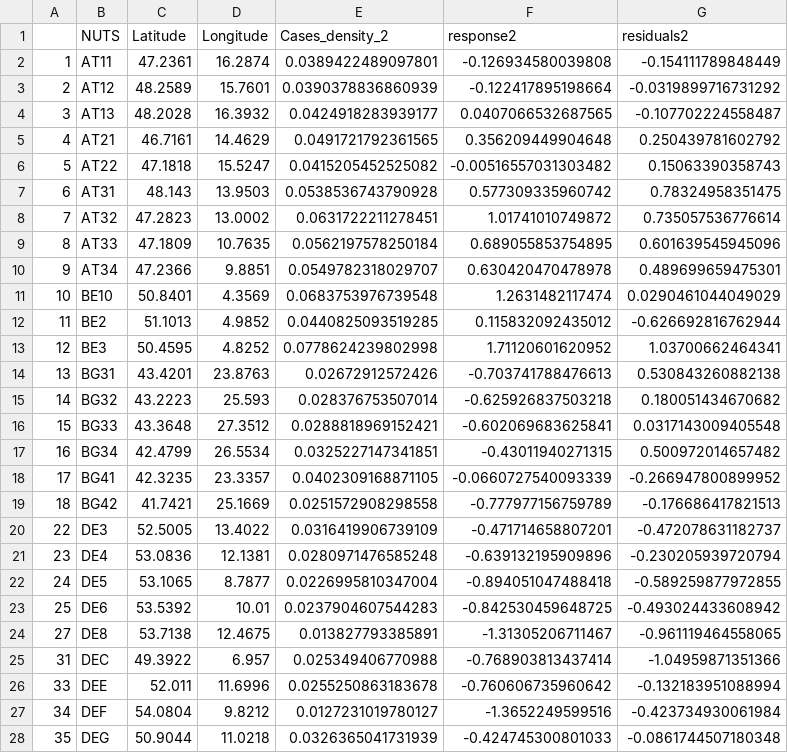
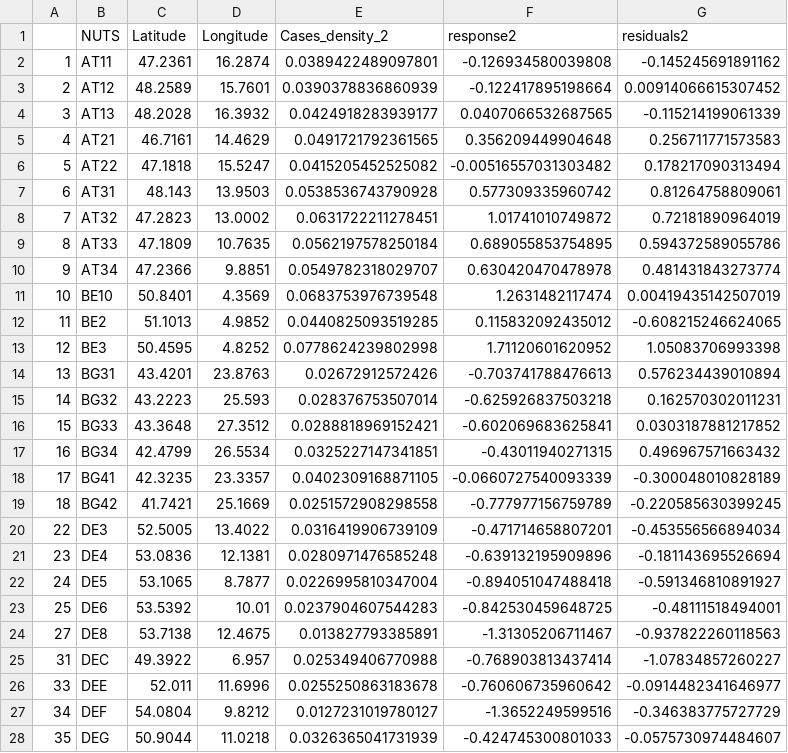
Before and after one commit to fpjaa/geostats-covid, a CSV file: Wave2/wave2.csv, drawn as a sheet; only a part is shown; the diff covers the shown part only.

```diff
--- a/Wave2/wave2.csv
+++ b/Wave2/wave2.csv
@@ -1,28 +1,28 @@
 "","NUTS","Latitude","Longitude","Cases_density_2","response2","residuals2"
-"1","AT11",47.2361,16.2874,0.0389422489097801,-0.126934580039808,-0.154111789848449
-"2","AT12",48.2589,15.7601,0.0390378836860939,-0.122417895198664,-0.0319899716731292
-"3","AT13",48.2028,16.3932,0.0424918283939177,0.0407066532687565,-0.107702224558487
-"4","AT21",46.7161,14.4629,0.0491721792361565,0.356209449904648,0.250439781602792
-"5","AT22",47.1818,15.5247,0.0415205452525082,-0.00516557031303482,0.15063390358743
-"6","AT31",48.143,13.9503,0.0538536743790928,0.577309335960742,0.78324958351475
-"7","AT32",47.2823,13.0002,0.0631722211278451,1.01741010749872,0.735057536776614
-"8","AT33",47.1809,10.7635,0.0562197578250184,0.689055853754895,0.601639545945096
-"9","AT34",47.2366,9.8851,0.0549782318029707,0.630420470478978,0.489699659475301
-"10","BE10",50.8401,4.3569,0.0683753976739548,1.2631482117474,0.0290461044049029
-"11","BE2",51.1013,4.9852,0.0440825093519285,0.115832092435012,-0.626692816762944
-"12","BE3",50.4595,4.8252,0.0778624239802998,1.71120601620952,1.03700662464341
-"13","BG31",43.4201,23.8763,0.02672912572426,-0.703741788476613,0.530843260882138
-"14","BG32",43.2223,25.593,0.028376753507014,-0.625926837503218,0.180051434670682
-"15","BG33",43.3648,27.3512,0.0288818969152421,-0.602069683625841,0.0317143009405548
-"16","BG34",42.4799,26.5534,0.0325227147341851,-0.43011940271315,0.500972014657482
-"17","BG41",42.3235,23.3357,0.0402309168871105,-0.0660727540093339,-0.266947800899952
-"18","BG42",41.7421,25.1669,0.0251572908298558,-0.777977156759789,-0.176686417821513
-"22","DE3",52.5005,13.4022,0.0316419906739109,-0.471714658807201,-0.472078631182737
-"23","DE4",53.0836,12.1381,0.0280971476585248,-0.639132195909896,-0.230205939720794
-"24","DE5",53.1065,8.7877,0.0226995810347004,-0.894051047488418,-0.589259877972855
-"25","DE6",53.5392,10.01,0.0237904607544283,-0.842530459648725,-0.493024433608942
-"27","DE8",53.7138,12.4675,0.013827793385891,-1.31305206711467,-0.961119464558065
-"31","DEC",49.3922,6.957,0.025349406770988,-0.768903813437414,-1.04959871351366
-"33","DEE",52.011,11.6996,0.0255250863183678,-0.760606735960642,-0.132183951088994
-"34","DEF",54.0804,9.8212,0.0127231019780127,-1.3652249599516,-0.423734930061984
-"35","DEG",50.9044,11.0218,0.0326365041731939,-0.424745300801033,-0.0861744507180348
+"1","AT11",47.2361,16.2874,0.0389422489097801,-0.126934580039808,-0.145245691891162
+"2","AT12",48.2589,15.7601,0.0390378836860939,-0.122417895198664,0.00914066615307452
+"3","AT13",48.2028,16.3932,0.0424918283939177,0.0407066532687565,-0.115214199061339
+"4","AT21",46.7161,14.4629,0.0491721792361565,0.356209449904648,0.256711771573583
+"5","AT22",47.1818,15.5247,0.0415205452525082,-0.00516557031303482,0.178217090313494
+"6","AT31",48.143,13.9503,0.0538536743790928,0.577309335960742,0.81264758809061
+"7","AT32",47.2823,13.0002,0.0631722211278451,1.01741010749872,0.72181890964019
+"8","AT33",47.1809,10.7635,0.0562197578250184,0.689055853754895,0.594372589055786
+"9","AT34",47.2366,9.8851,0.0549782318029707,0.630420470478978,0.481431843273774
+"10","BE10",50.8401,4.3569,0.0683753976739548,1.2631482117474,0.00419435142507019
+"11","BE2",51.1013,4.9852,0.0440825093519285,0.115832092435012,-0.608215246624065
+"12","BE3",50.4595,4.8252,0.0778624239802998,1.71120601620952,1.05083706993398
+"13","BG31",43.4201,23.8763,0.02672912572426,-0.703741788476613,0.576234439010894
+"14","BG32",43.2223,25.593,0.028376753507014,-0.625926837503218,0.162570302011231
+"15","BG33",43.3648,27.3512,0.0288818969152421,-0.602069683625841,0.0303187881217852
+"16","BG34",42.4799,26.5534,0.0325227147341851,-0.43011940271315,0.496967571663432
+"17","BG41",42.3235,23.3357,0.0402309168871105,-0.0660727540093339,-0.300048010828189
+"18","BG42",41.7421,25.1669,0.0251572908298558,-0.777977156759789,-0.220585630399245
+"22","DE3",52.5005,13.4022,0.0316419906739109,-0.471714658807201,-0.453556566894034
+"23","DE4",53.0836,12.1381,0.0280971476585248,-0.639132195909896,-0.181143695526694
+"24","DE5",53.1065,8.7877,0.0226995810347004,-0.894051047488418,-0.591346810891927
+"25","DE6",53.5392,10.01,0.0237904607544283,-0.842530459648725,-0.48111518494001
+"27","DE8",53.7138,12.4675,0.013827793385891,-1.31305206711467,-0.937822260118563
+"31","DEC",49.3922,6.957,0.025349406770988,-0.768903813437414,-1.07834857260227
+"33","DEE",52.011,11.6996,0.0255250863183678,-0.760606735960642,-0.0914482341646977
+"34","DEF",54.0804,9.8212,0.0127231019780127,-1.3652249599516,-0.346383775727729
+"35","DEG",50.9044,11.0218,0.0326365041731939,-0.424745300801033,-0.0575730974484607
```
Also changed, not shown: 85 edited cells elsewhere in this file, Wave1/wave1.csv, 3 other files.
